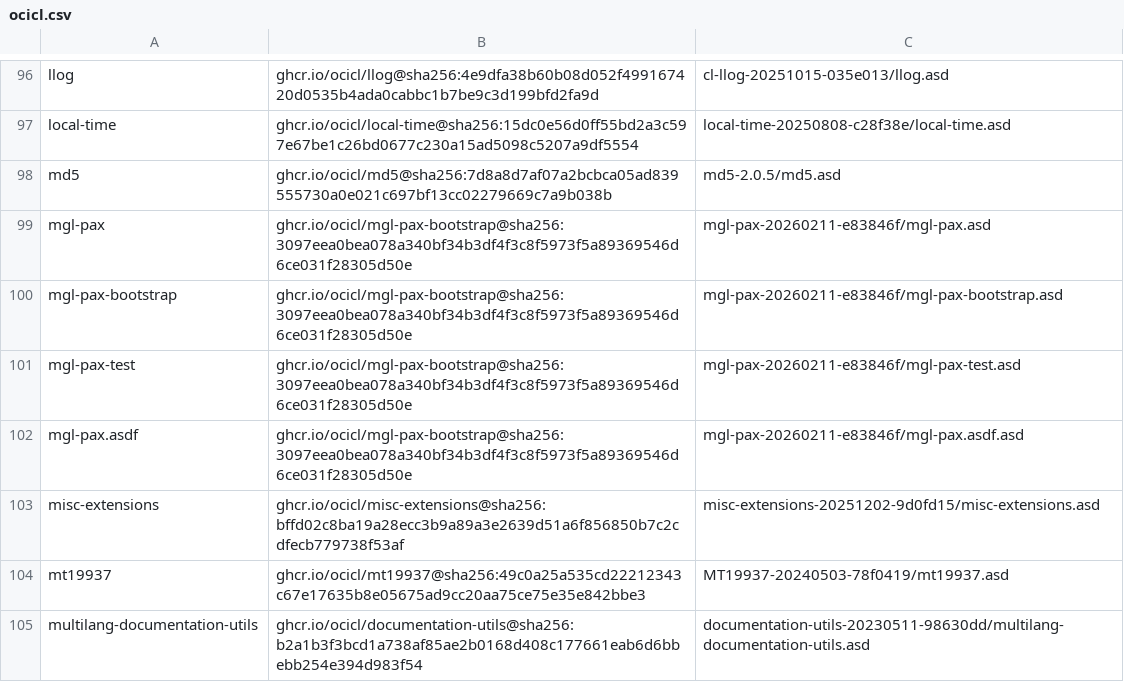
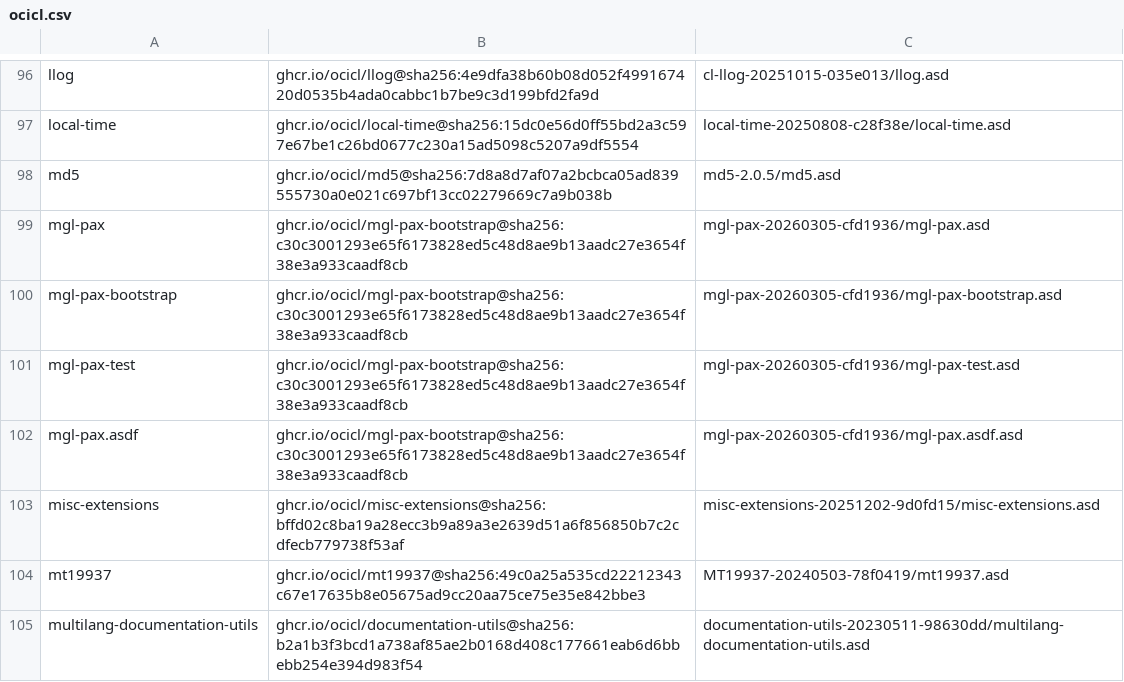
Before and after one commit to atgreen/cloodoo, a CSV file: ocicl.csv, drawn as a sheet; only a part is shown, gaps mark what is left out; the diff covers the shown part only.

```diff
--- a/ocicl.csv
+++ b/ocicl.csv
@@ -98,6 +98,6 @@ local-time, ghcr.io/ocicl/local-time@sha256:15dc0e56d0ff55bd2a3c597e67be1c26bd06
 md5, ghcr.io/ocicl/md5@sha256:7d8a8d7af07a2bcbca05ad839555730a0e021c697bf13cc02279669c7a9b038b, md5-2.0.5/md5.asd
-mgl-pax, ghcr.io/ocicl/mgl-pax-bootstrap@sha256:3097eea0bea078a340bf34b3df4f3c8f5973f5a89369546d6ce031f28305d50e, mgl-pax-20260211-e83846f/mgl-pax.asd
-mgl-pax-bootstrap, ghcr.io/ocicl/mgl-pax-bootstrap@sha256:3097eea0bea078a340bf34b3df4f3c8f5973f5a89369546d6ce031f28305d50e, mgl-pax-20260211-e83846f/mgl-pax-bootstrap.asd
-mgl-pax-test, ghcr.io/ocicl/mgl-pax-bootstrap@sha256:3097eea0bea078a340bf34b3df4f3c8f5973f5a89369546d6ce031f28305d50e, mgl-pax-20260211-e83846f/mgl-pax-test.asd
-mgl-pax.asdf, ghcr.io/ocicl/mgl-pax-bootstrap@sha256:3097eea0bea078a340bf34b3df4f3c8f5973f5a89369546d6ce031f28305d50e, mgl-pax-20260211-e83846f/mgl-pax.asdf.asd
+mgl-pax, ghcr.io/ocicl/mgl-pax-bootstrap@sha256:c30c3001293e65f6173828ed5c48d8ae9b13aadc27e3654f38e3a933caadf8cb, mgl-pax-20260305-cfd1936/mgl-pax.asd
+mgl-pax-bootstrap, ghcr.io/ocicl/mgl-pax-bootstrap@sha256:c30c3001293e65f6173828ed5c48d8ae9b13aadc27e3654f38e3a933caadf8cb, mgl-pax-20260305-cfd1936/mgl-pax-bootstrap.asd
+mgl-pax-test, ghcr.io/ocicl/mgl-pax-bootstrap@sha256:c30c3001293e65f6173828ed5c48d8ae9b13aadc27e3654f38e3a933caadf8cb, mgl-pax-20260305-cfd1936/mgl-pax-test.asd
+mgl-pax.asdf, ghcr.io/ocicl/mgl-pax-bootstrap@sha256:c30c3001293e65f6173828ed5c48d8ae9b13aadc27e3654f38e3a933caadf8cb, mgl-pax-20260305-cfd1936/mgl-pax.asdf.asd
 misc-extensions, ghcr.io/ocicl/misc-extensions@sha256:bffd02c8ba19a28ecc3b9a89a3e2639d51a6f856850b7c2cdfecb779738f53af, misc-extensions-20251202-9d0fd15/misc-extensions.asd
```
Also changed, not shown: 26 edited cells elsewhere in this file, 5 other files.
